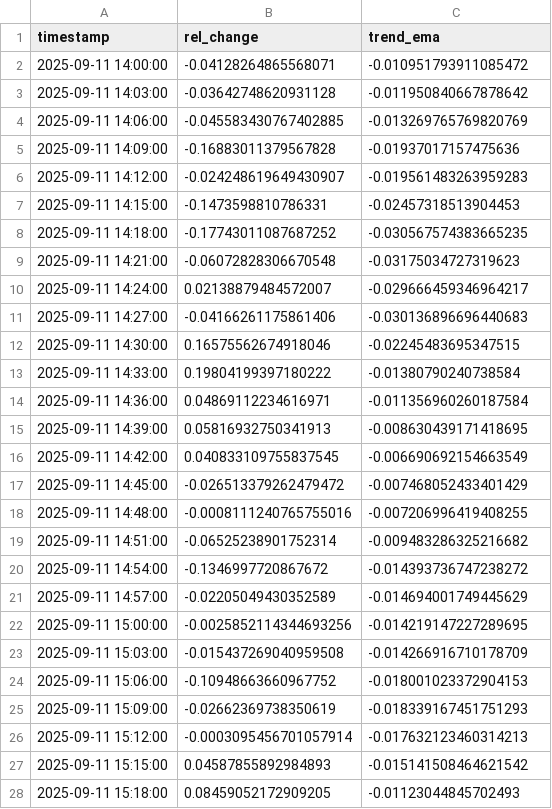
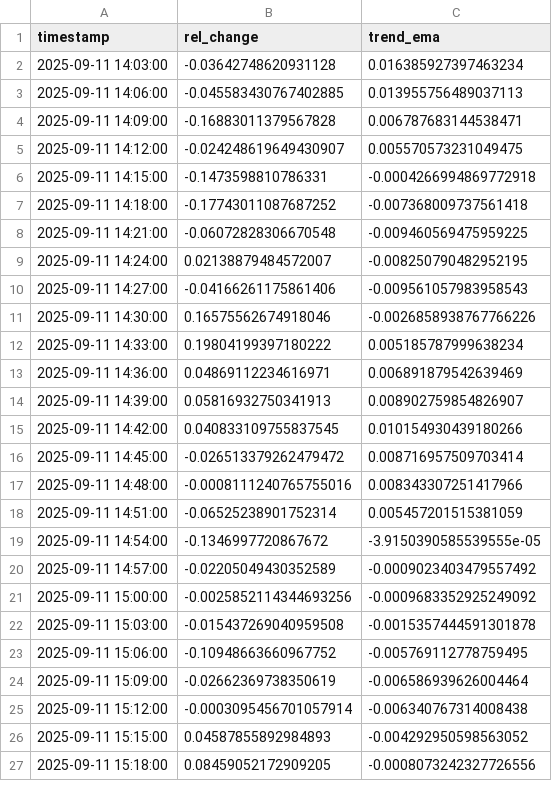
Before and after one commit to D3nnizz/Trend, a CSV file: data/trend_3m.csv, drawn as a sheet; only a part is shown; the diff covers the shown part only.

Commit message:
Update trend CSVs

```diff
--- a/data/trend_3m.csv
+++ b/data/trend_3m.csv
@@ -1,28 +1,27 @@
 timestamp,rel_change,trend_ema
-2025-09-11 14:00:00,-0.04128264865568071,-0.010951793911085472
-2025-09-11 14:03:00,-0.03642748620931128,-0.011950840667878642
-2025-09-11 14:06:00,-0.045583430767402885,-0.013269765769820769
-2025-09-11 14:09:00,-0.16883011379567828,-0.01937017157475636
-2025-09-11 14:12:00,-0.024248619649430907,-0.019561483263959283
-2025-09-11 14:15:00,-0.1473598810786331,-0.02457318513904453
-2025-09-11 14:18:00,-0.17743011087687252,-0.030567574383665235
-2025-09-11 14:21:00,-0.06072828306670548,-0.03175034727319623
-2025-09-11 14:24:00,0.02138879484572007,-0.029666459346964217
-2025-09-11 14:27:00,-0.04166261175861406,-0.030136896696440683
-2025-09-11 14:30:00,0.16575562674918046,-0.02245483695347515
-2025-09-11 14:33:00,0.19804199397180222,-0.01380790240738584
-2025-09-11 14:36:00,0.04869112234616971,-0.011356960260187584
-2025-09-11 14:39:00,0.05816932750341913,-0.008630439171418695
-2025-09-11 14:42:00,0.040833109755837545,-0.006690692154663549
-2025-09-11 14:45:00,-0.026513379262479472,-0.007468052433401429
-2025-09-11 14:48:00,-0.0008111240765755016,-0.007206996419408255
-2025-09-11 14:51:00,-0.06525238901752314,-0.009483286325216682
-2025-09-11 14:54:00,-0.1346997720867672,-0.014393736747238272
-2025-09-11 14:57:00,-0.02205049430352589,-0.014694001749445629
-2025-09-11 15:00:00,-0.0025852114344693256,-0.014219147227289695
-2025-09-11 15:03:00,-0.015437269040959508,-0.014266916710178709
-2025-09-11 15:06:00,-0.10948663660967752,-0.018001023372904153
-2025-09-11 15:09:00,-0.02662369738350619,-0.018339167451751293
-2025-09-11 15:12:00,-0.0003095456701057914,-0.017632123460314213
-2025-09-11 15:15:00,0.04587855892984893,-0.015141508464621542
-2025-09-11 15:18:00,0.08459052172909205,-0.01123044845702493
+2025-09-11 14:03:00,-0.03642748620931128,0.016385927397463234
+2025-09-11 14:06:00,-0.045583430767402885,0.013955756489037113
+2025-09-11 14:09:00,-0.16883011379567828,0.006787683144538471
+2025-09-11 14:12:00,-0.024248619649430907,0.005570573231049475
+2025-09-11 14:15:00,-0.1473598810786331,-0.0004266994869772918
+2025-09-11 14:18:00,-0.17743011087687252,-0.007368009737561418
+2025-09-11 14:21:00,-0.06072828306670548,-0.009460569475959225
+2025-09-11 14:24:00,0.02138879484572007,-0.008250790482952195
+2025-09-11 14:27:00,-0.04166261175861406,-0.009561057983958543
+2025-09-11 14:30:00,0.16575562674918046,-0.0026858938767766226
+2025-09-11 14:33:00,0.19804199397180222,0.005185787999638234
+2025-09-11 14:36:00,0.04869112234616971,0.006891879542639469
+2025-09-11 14:39:00,0.05816932750341913,0.008902759854826907
+2025-09-11 14:42:00,0.040833109755837545,0.010154930439180266
+2025-09-11 14:45:00,-0.026513379262479472,0.008716957509703414
+2025-09-11 14:48:00,-0.0008111240765755016,0.008343307251417966
+2025-09-11 14:51:00,-0.06525238901752314,0.005457201515381059
+2025-09-11 14:54:00,-0.1346997720867672,-3.9150390585539555e-05
+2025-09-11 14:57:00,-0.02205049430352589,-0.0009023403479557492
+2025-09-11 15:00:00,-0.0025852114344693256,-0.0009683352925249092
+2025-09-11 15:03:00,-0.015437269040959508,-0.0015357444591301878
+2025-09-11 15:06:00,-0.10948663660967752,-0.005769112778759495
+2025-09-11 15:09:00,-0.02662369738350619,-0.006586939626004464
+2025-09-11 15:12:00,-0.0003095456701057914,-0.006340767314008438
+2025-09-11 15:15:00,0.04587855892984893,-0.004292950598563052
+2025-09-11 15:18:00,0.08459052172909205,-0.0008073242327726556
```
Also changed, not shown: 1 added row and 74 edited cells elsewhere in this file.
